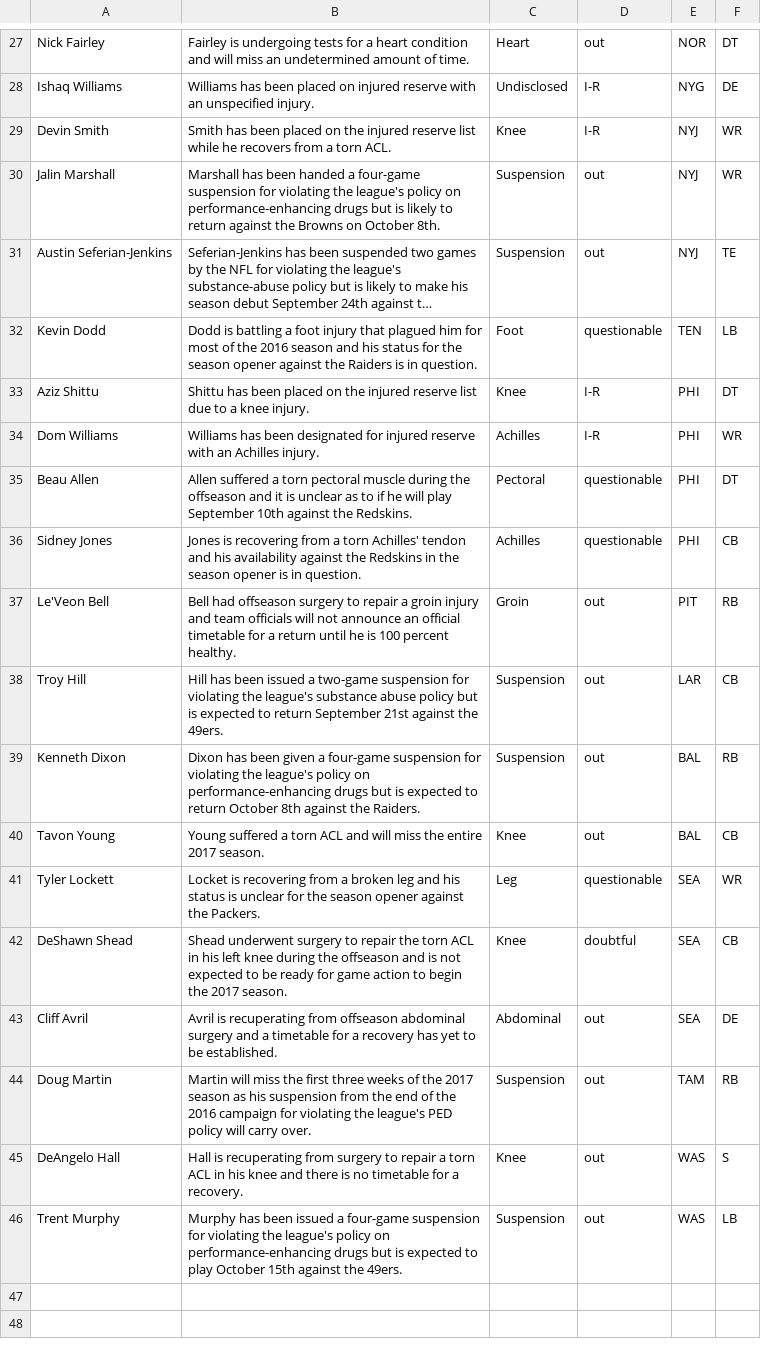
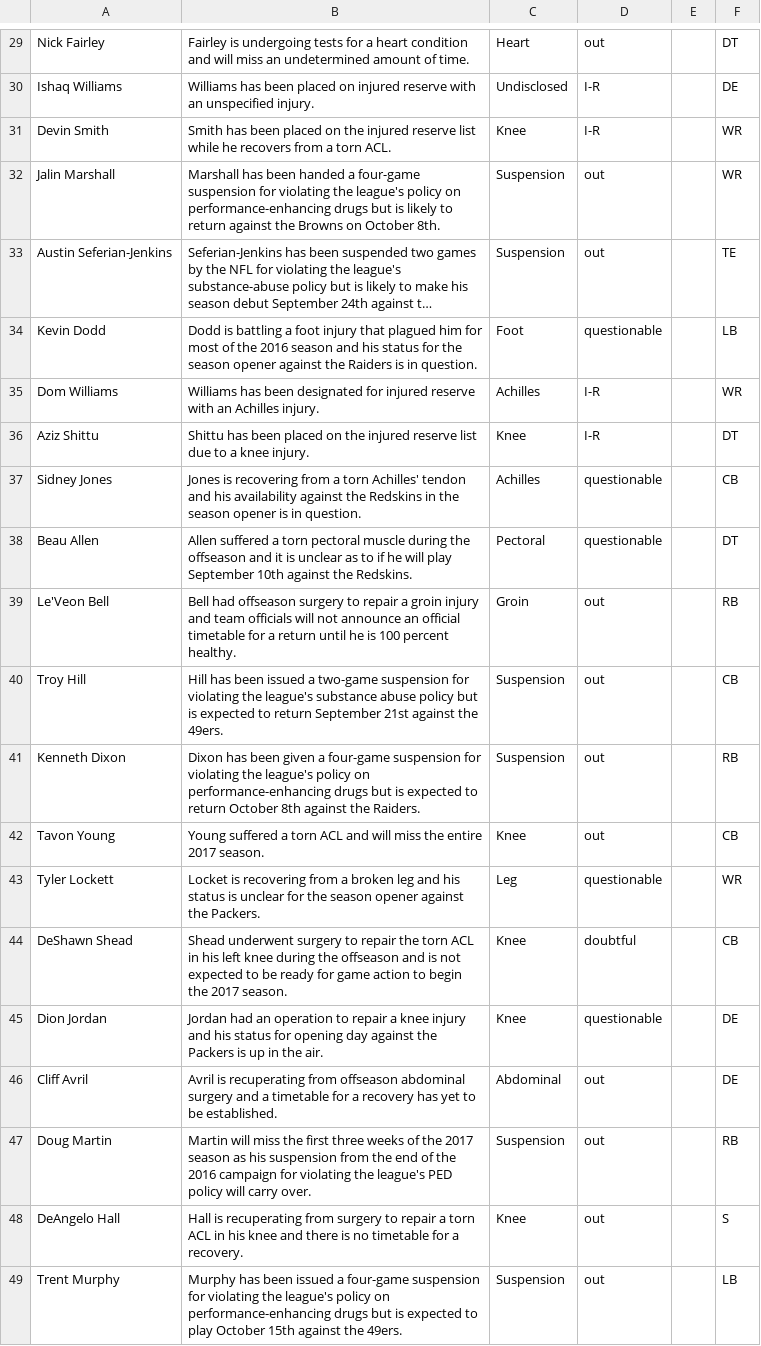
Before and after one commit to joshbegley/NFL-injuries, a CSV file: injuries.csv, drawn as a sheet; only a part is shown, gaps mark what is left out; long unchanged cells end in …; removed rows and columns are numbered as before the commit, all else as after; the diff covers the shown part only; the diff names each change by its address in the sheet, - before the commit and + after, or states it on an @@ line.

```diff
--- a/injuries.csv
+++ b/injuries.csv
-E29: NOR
+E29: (empty)
-E30: NYG
+E30: (empty)
-E31:E33: NYJ
+E31:E33: (empty)
-E34: TEN
+E34: (empty)
-row 33: Aziz Shittu | Shittu has been placed on the injured reserve list due to a knee injury. | Knee | I-R | PHI | DT
-E35: PHI
+E35: (empty)
-row 35: Beau Allen | Allen suffered a torn pectoral muscle during the offseason and it is unclear as to if he will play September 10th against the Redskins. | Pectoral | questionable | PHI | DT
+row 36: Aziz Shittu | Shittu has been placed on the injured reserve list due to a knee injury. | Knee | I-R |  | DT
-E37: PHI
+E37: (empty)
+row 38: Beau Allen | Allen suffered a torn pectoral muscle during the offseason and it is unclear as to if he will play September 10th against the Redskins. | Pectoral | questionable |  | DT
-E39: PIT
+E39: (empty)
-E40: LAR
+E40: (empty)
-E41:E42: BAL
+E41:E42: (empty)
-E43:E44: SEA
+E43:E44: (empty)
+row 45: Dion Jordan | Jordan had an operation to repair a knee injury and his status for opening day against the Packers is up in the air. | Knee | questionable |  | DE
-E46: SEA
+E46: (empty)
-E47: TAM
+E47: (empty)
-E48:E49: WAS
+E48:E49: (empty)
```
Also changed, not shown: 2 added rows and 26 edited cells elsewhere in this file.
